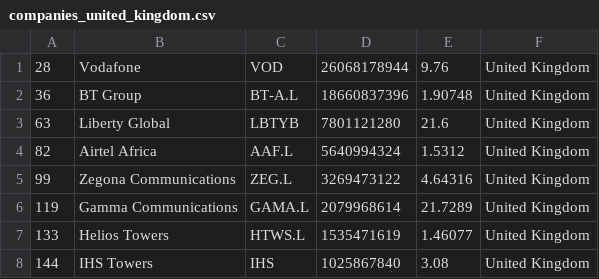
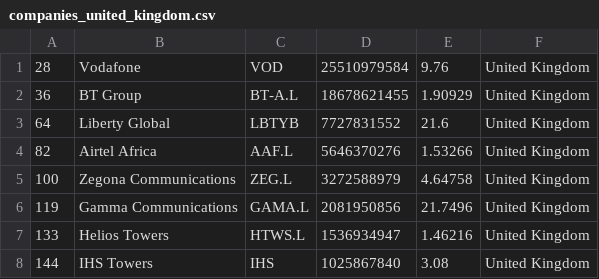
Before and after one commit to mrrern/merida-june-6-2024, a CSV file: companies_united_kingdom.csv, drawn as a sheet.

```diff
--- a/companies_united_kingdom.csv
+++ b/companies_united_kingdom.csv
@@ -1,8 +1,8 @@
-"28","Vodafone","VOD","26068178944","9.76","United Kingdom"
-"36","BT Group","BT-A.L","18660837396","1.90748","United Kingdom"
-"63","Liberty Global","LBTYB","7801121280","21.6","United Kingdom"
-"82","Airtel Africa","AAF.L","5640994324","1.5312","United Kingdom"
-"99","Zegona Communications","ZEG.L","3269473122","4.64316","United Kingdom"
-"119","Gamma Communications","GAMA.L","2079968614","21.7289","United Kingdom"
-"133","Helios Towers","HTWS.L","1535471619","1.46077","United Kingdom"
+"28","Vodafone","VOD","25510979584","9.76","United Kingdom"
+"36","BT Group","BT-A.L","18678621455","1.90929","United Kingdom"
+"64","Liberty Global","LBTYB","7727831552","21.6","United Kingdom"
+"82","Airtel Africa","AAF.L","5646370276","1.53266","United Kingdom"
+"100","Zegona Communications","ZEG.L","3272588979","4.64758","United Kingdom"
+"119","Gamma Communications","GAMA.L","2081950856","21.7496","United Kingdom"
+"133","Helios Towers","HTWS.L","1536934947","1.46216","United Kingdom"
 "144","IHS Towers","IHS","1025867840","3.08","United Kingdom"
```
Also changed, not shown: companies_australia.csv, companies_china.csv, 5 other files.
